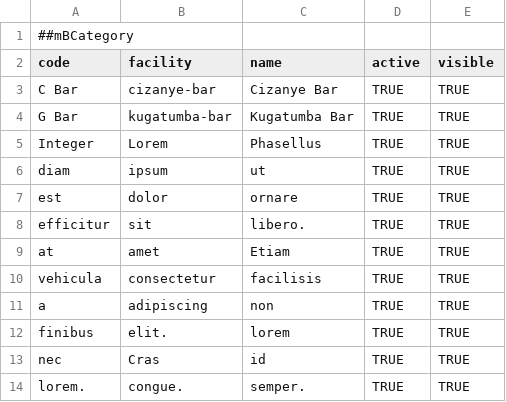
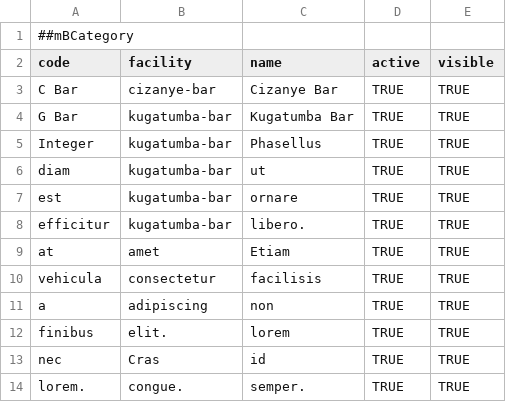
Before and after one commit to nindaba/uburaro, a CSV file: patches/current/categories.csv, drawn as a sheet.

```diff
--- a/patches/current/categories.csv
+++ b/patches/current/categories.csv
@@ -4,6 +4,6 @@ C Bar;cizanye-bar;Cizanye Bar;TRUE;TRUE
 G Bar;kugatumba-bar;Kugatumba Bar;TRUE;TRUE
-Integer;Lorem;Phasellus;TRUE;TRUE
-diam;ipsum;ut;TRUE;TRUE
-est;dolor;ornare;TRUE;TRUE
-efficitur;sit;libero.;TRUE;TRUE
+Integer;kugatumba-bar;Phasellus;TRUE;TRUE
+diam;kugatumba-bar;ut;TRUE;TRUE
+est;kugatumba-bar;ornare;TRUE;TRUE
+efficitur;kugatumba-bar;libero.;TRUE;TRUE
 at;amet;Etiam;TRUE;TRUE
```
Also changed, not shown: 11 other files.
